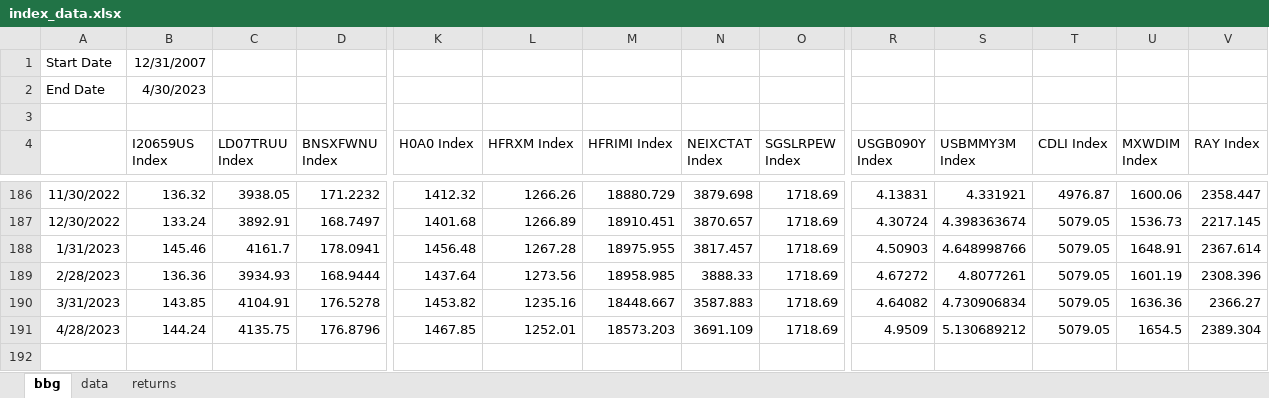
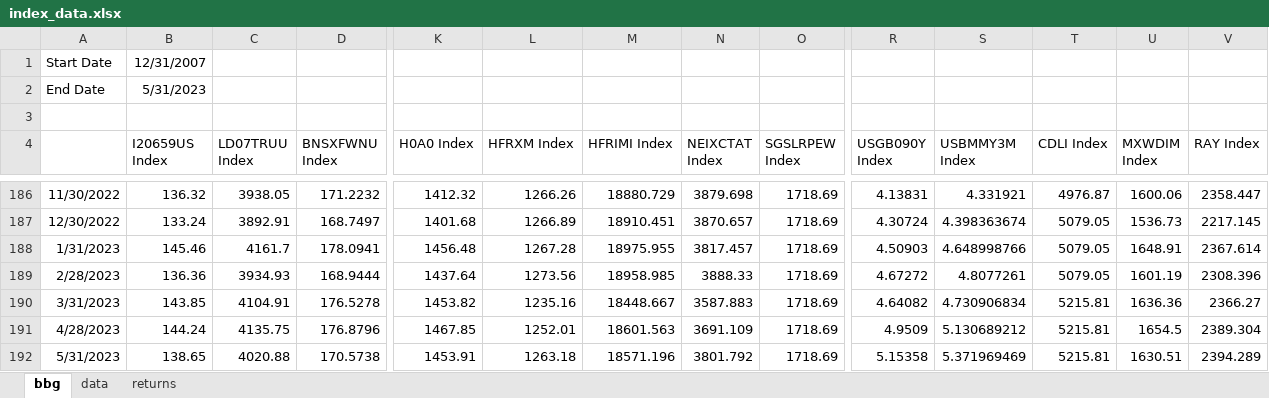
Before and after one commit to pforjoe/SAA, an Excel workbook: data/index_data.xlsx, sheet bbg, drawn as a sheet; only a part is shown, gaps mark what is left out; values as stored, in another font and other column widths than the file's, no borders; rows hold the shown columns only; the diff names each change by its address in the sheet, - before the commit and + after, or states it on an @@ line.

```diff
--- a/data/index_data.xlsx (sheet bbg)
+++ b/data/index_data.xlsx (sheet bbg)
-B2 (I20659US Index): 4/30/2023
+B2 (I20659US Index): 5/31/2023
-T190:T191 (CDLI Index): 5079.05
+T190:T191 (CDLI Index): 5215.81
-M191 (HFRIMI Index): 18573.203
+M191 (HFRIMI Index): 18601.563
+row 192: 5/31/2023 | 138.65 | 4020.88 | 170.5738 | 1453.91 | 1263.18 | 18571.196 | 3801.792 | 1718.69 | 5.15358 | 5.371969469 | 5215.81 | 1630.51 | 2394.289
```
Also changed, not shown: sheet data, formulas that keep their value, data/time_series/equity_hedge_data.xlsx.
